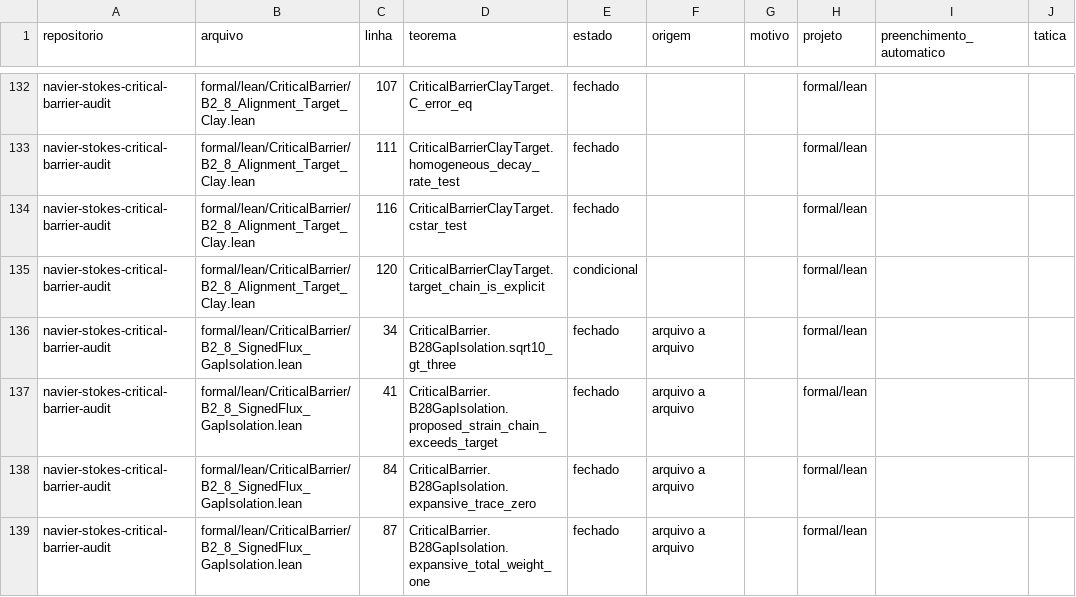
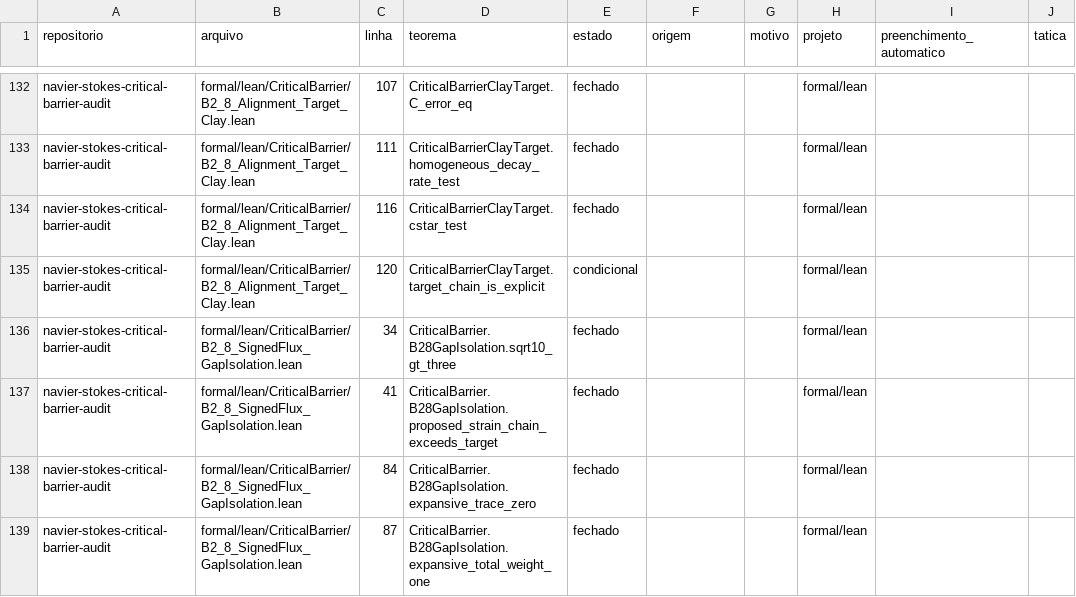
Before and after one commit to ShantiDraconis/atk-navier-stokes-public, a CSV file: mvei/TEOREMAS.csv, drawn as a sheet; only a part is shown, gaps mark what is left out; the diff covers the shown part only; the diff names each change by its address in the sheet, - before the commit and + after, or states it on an @@ line.

```diff
--- a/mvei/TEOREMAS.csv
+++ b/mvei/TEOREMAS.csv
-F136:F139 (origem): arquivo a arquivo
+F136:F139 (origem): (empty)
```
Also changed, not shown: 32 edited cells elsewhere in this file, 58 other files.
